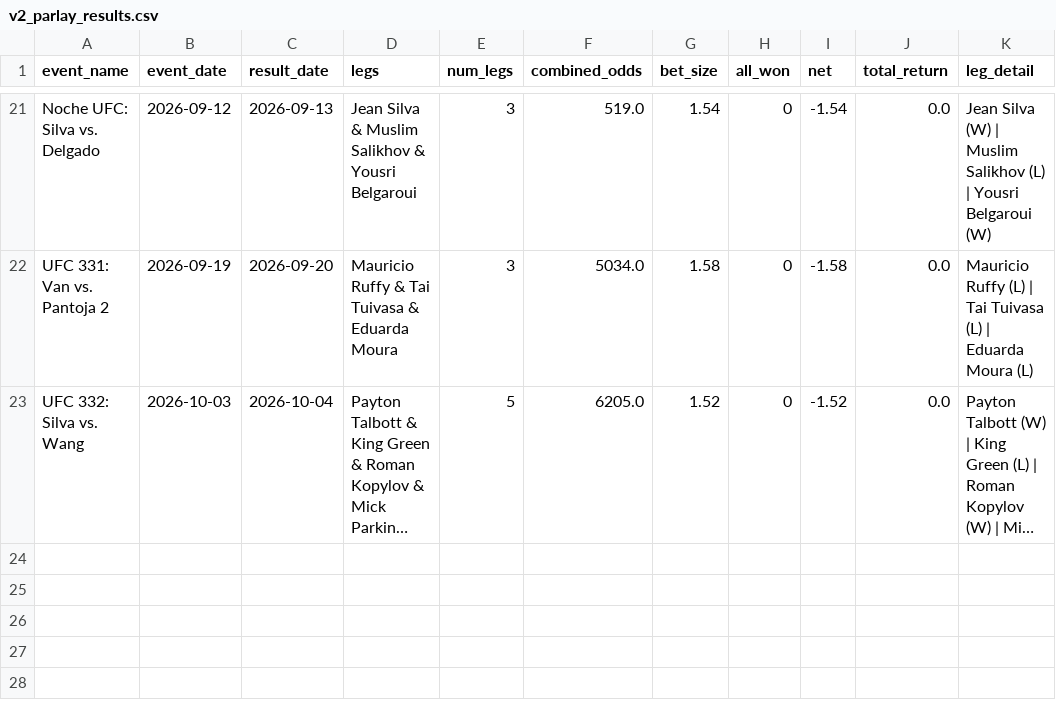
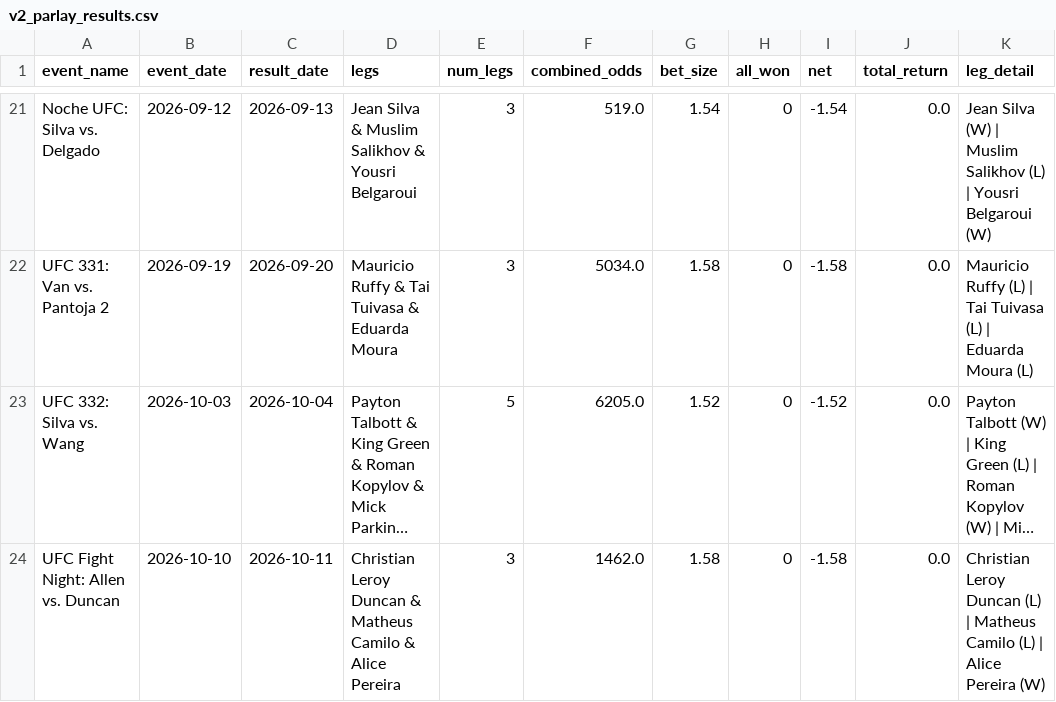
Before and after one commit to zwinship/OctaStats_UFC_Model_V2, a CSV file: results/v2_parlay_results.csv, drawn as a sheet; only a part is shown, gaps mark what is left out; long unchanged cells end in …; the diff names each change by its address in the sheet, - before the commit and + after, or states it on an @@ line.

Commit message:
Parlay result: UFC Fight Night: Allen vs. Duncan — LOST

```diff
--- a/results/v2_parlay_results.csv
+++ b/results/v2_parlay_results.csv
+row 24: UFC Fight Night: Allen vs. Duncan | 2026-10-10 | 2026-10-11 | Christian Leroy Duncan & Matheus Camilo & Alice Pereira | 3 | 1462.0 | 1.58 | 0 | -1.58 | 0.0 | Christian Leroy Duncan (L) | Matheus Camilo (L) | Alice Pereira (W)
```
